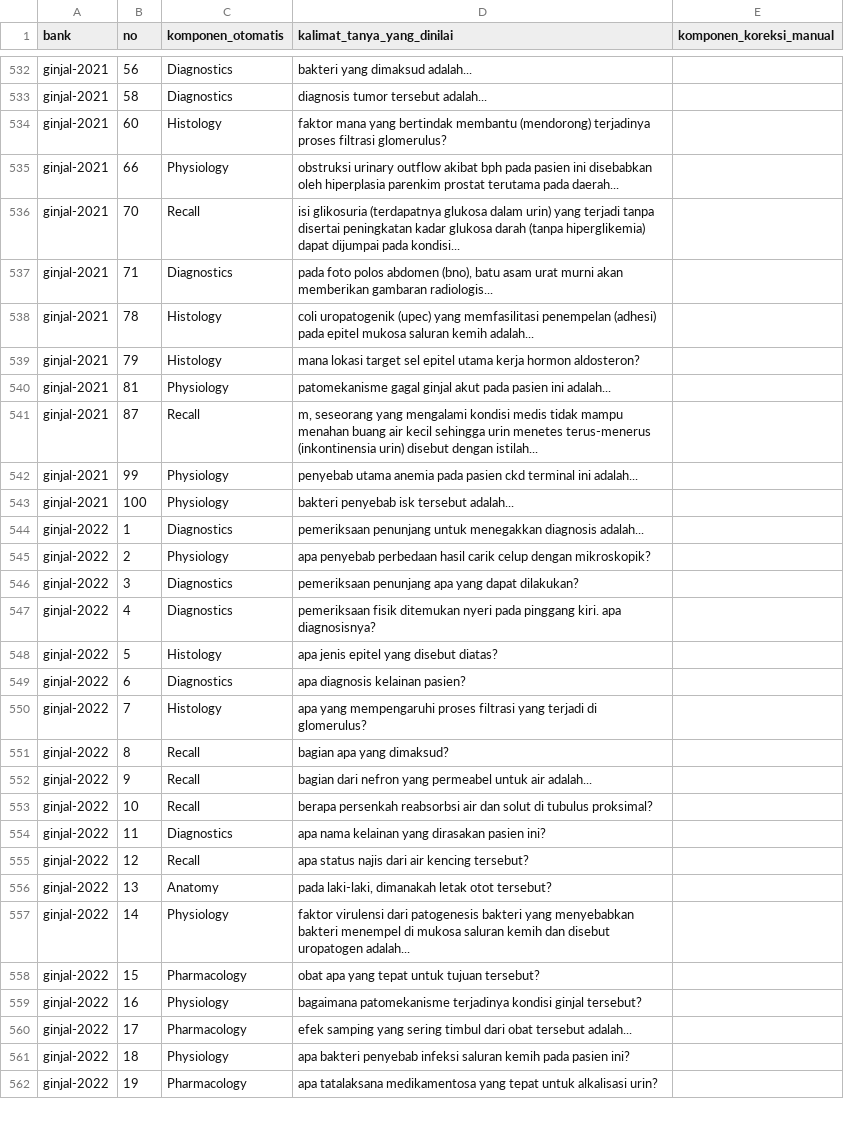
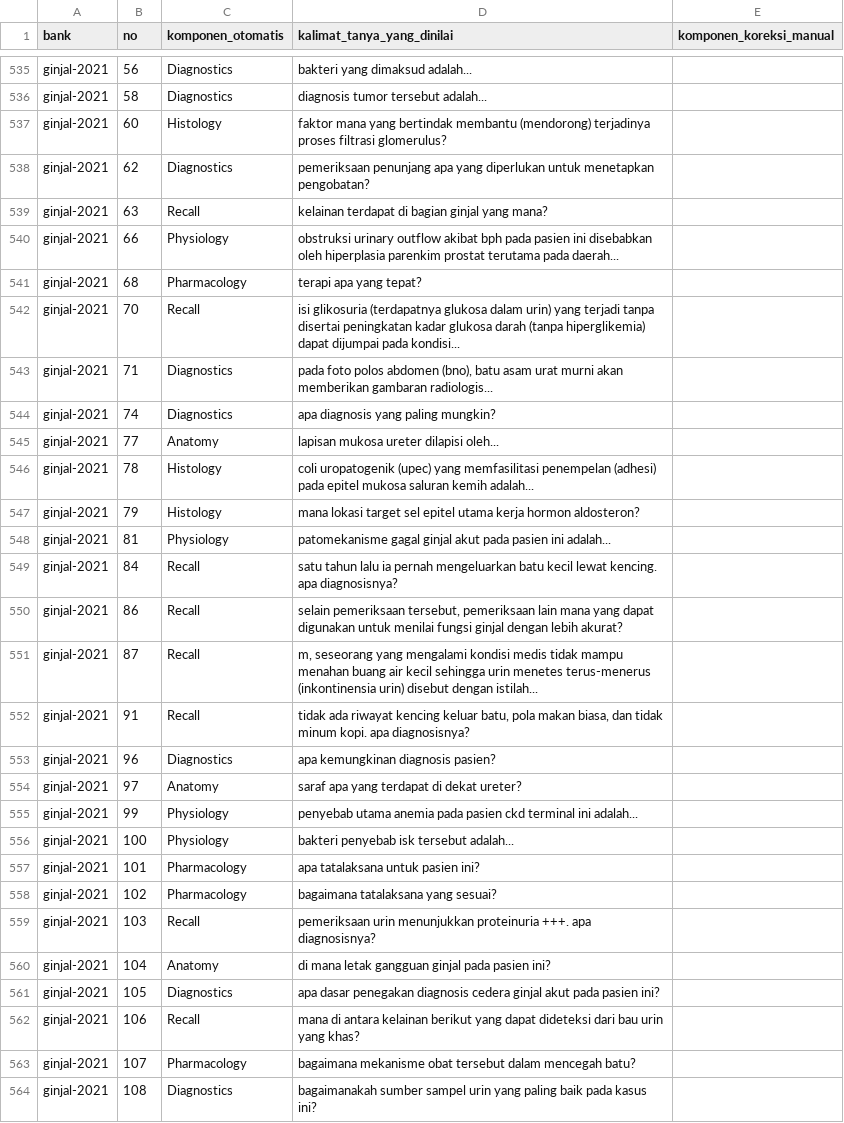
Before and after one commit to rahmadalfareza7-tech/CLINED, a CSV file: AUDIT_KATEGORI.csv, drawn as a sheet; only a part is shown, gaps mark what is left out; the shorter side is filled out with more unchanged rows; the diff covers the shown part only.

```diff
--- a/AUDIT_KATEGORI.csv
+++ b/AUDIT_KATEGORI.csv
@@ -534,5 +537,10 @@ ginjal-2021,58,Diagnostics,diagnosis tumor tersebut adalah...,
 ginjal-2021,60,Histology,faktor mana yang bertindak membantu (mendorong) terjadinya proses filtrasi glomerulus?,
+ginjal-2021,62,Diagnostics,pemeriksaan penunjang apa yang diperlukan untuk menetapkan pengobatan?,
+ginjal-2021,63,Recall,kelainan terdapat di bagian ginjal yang mana?,
 ginjal-2021,66,Physiology,obstruksi urinary outflow akibat bph pada pasien ini disebabkan oleh hiperplasia parenkim prostat terutama pada daerah...,
+ginjal-2021,68,Pharmacology,terapi apa yang tepat?,
 ginjal-2021,70,Recall,isi glikosuria (terdapatnya glukosa dalam urin) yang terjadi tanpa disertai peningkatan kadar glukosa darah (tanpa hiperglikemia) dapat dijumpai pada kondisi...,
 ginjal-2021,71,Diagnostics,"pada foto polos abdomen (bno), batu asam urat murni akan memberikan gambaran radiologis...",
+ginjal-2021,74,Diagnostics,apa diagnosis yang paling mungkin?,
+ginjal-2021,77,Anatomy,lapisan mukosa ureter dilapisi oleh...,
 ginjal-2021,78,Histology,coli uropatogenik (upec) yang memfasilitasi penempelan (adhesi) pada epitel mukosa saluran kemih adalah...,
@@ -540,4 +548,17 @@ ginjal-2021,79,Histology,mana lokasi target sel epitel utama kerja hormon aldost
 ginjal-2021,81,Physiology,patomekanisme gagal ginjal akut pada pasien ini adalah...,
+ginjal-2021,84,Recall,satu tahun lalu ia pernah mengeluarkan batu kecil lewat kencing. apa diagnosisnya?,
+ginjal-2021,86,Recall,"selain pemeriksaan tersebut, pemeriksaan lain mana yang dapat digunakan untuk menilai fungsi ginjal dengan lebih akurat?",
 ginjal-2021,87,Recall,"m, seseorang yang mengalami kondisi medis tidak mampu menahan buang air kecil sehingga urin menetes terus-menerus (inkontinensia urin) disebut dengan istilah...",
+ginjal-2021,91,Recall,"tidak ada riwayat kencing keluar batu, pola makan biasa, dan tidak minum kopi. apa diagnosisnya?",
+ginjal-2021,96,Diagnostics,apa kemungkinan diagnosis pasien?,
+ginjal-2021,97,Anatomy,saraf apa yang terdapat di dekat ureter?,
 ginjal-2021,99,Physiology,penyebab utama anemia pada pasien ckd terminal ini adalah...,
 ginjal-2021,100,Physiology,bakteri penyebab isk tersebut adalah...,
+ginjal-2021,101,Pharmacology,apa tatalaksana untuk pasien ini?,
+ginjal-2021,102,Pharmacology,bagaimana tatalaksana yang sesuai?,
+ginjal-2021,103,Recall,pemeriksaan urin menunjukkan proteinuria +++. apa diagnosisnya?,
+ginjal-2021,104,Anatomy,di mana letak gangguan ginjal pada pasien ini?,
+ginjal-2021,105,Diagnostics,apa dasar penegakan diagnosis cedera ginjal akut pada pasien ini?,
+ginjal-2021,106,Recall,mana di antara kelainan berikut yang dapat dideteksi dari bau urin yang khas?,
+ginjal-2021,107,Pharmacology,bagaimana mekanisme obat tersebut dalam mencegah batu?,
+ginjal-2021,108,Diagnostics,bagaimanakah sumber sampel urin yang paling baik pada kasus ini?,
```
Also changed, not shown: 12 added rows and 4 edited cells elsewhere in this file, 2 other files.
